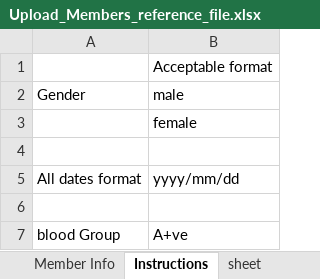
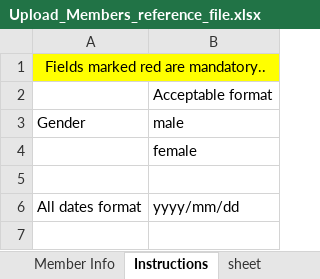
Before and after one commit to danishn/round1table2, an Excel workbook: api/public/files/members/Upload_Members_reference_file.xlsx, sheet Instructions, drawn as a sheet; only a part is shown; the shorter side is filled out with more unchanged rows; values as stored, in another font and other column widths than the file's, no borders; the diff names each change by its address in the sheet, - before the commit and + after, or states it on an @@ line.

```diff
--- a/api/public/files/members/Upload_Members_reference_file.xlsx (sheet Instructions)
+++ b/api/public/files/members/Upload_Members_reference_file.xlsx (sheet Instructions)
+row 1: Fields marked red are mandatory..
```
Also changed, not shown: sheet Member Info, 3 other files.
